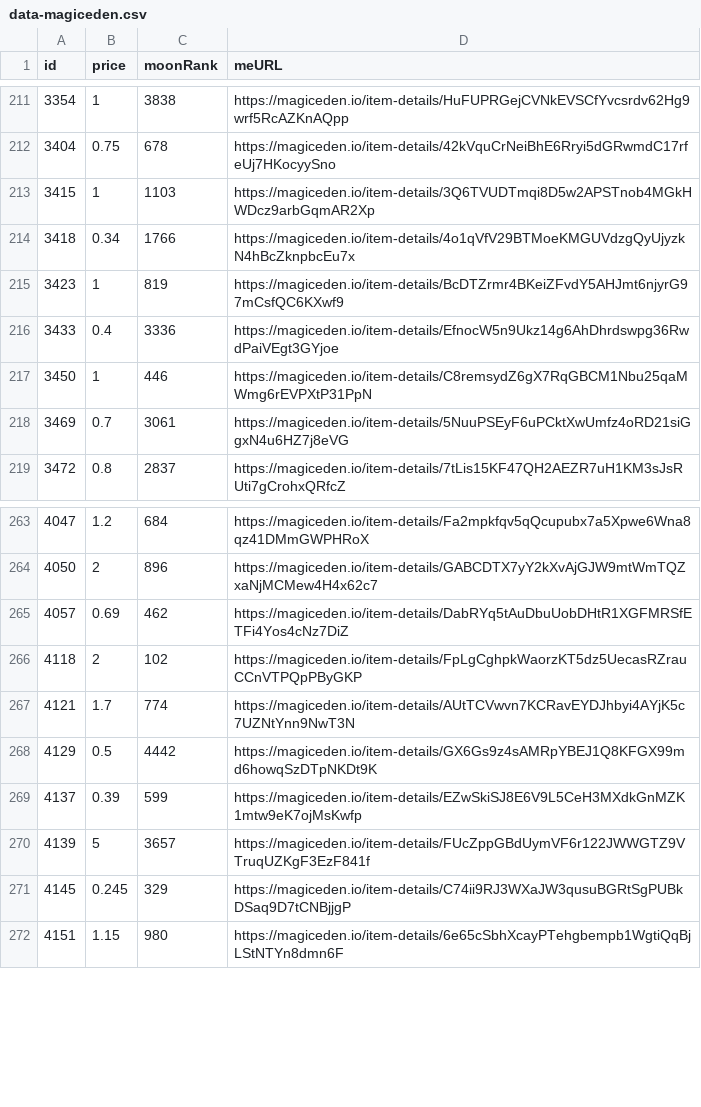
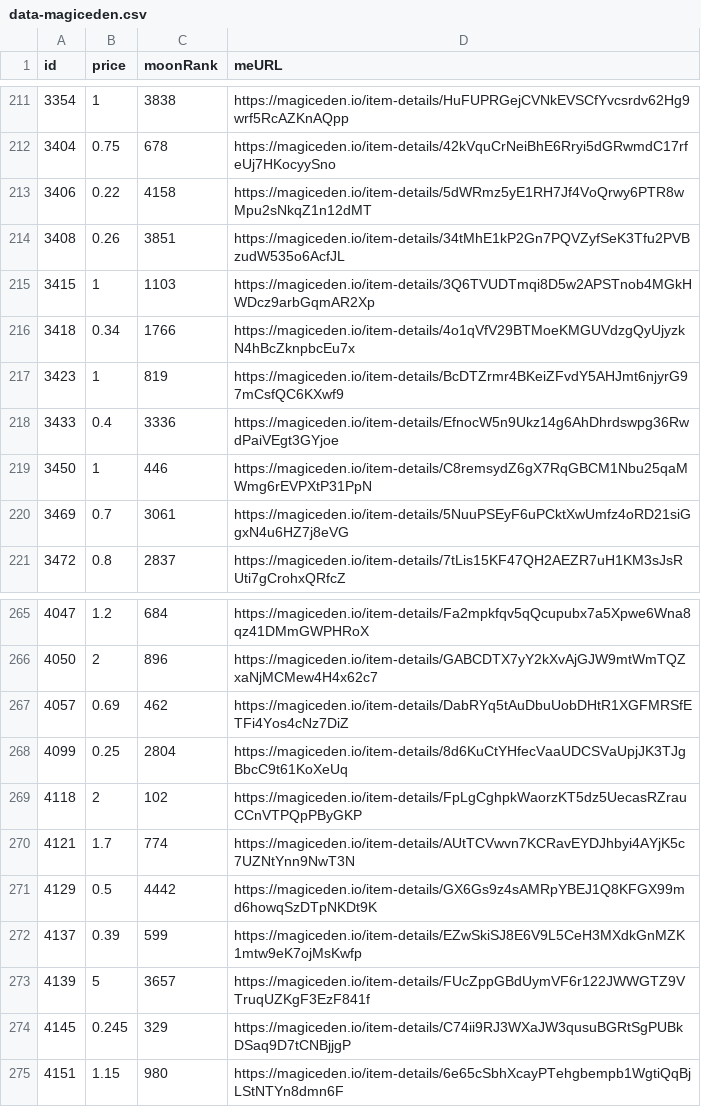
Before and after one commit to pgaspar/saibagang-monitor, a CSV file: data-magiceden.csv, drawn as a sheet; only a part is shown, gaps mark what is left out; the diff names each change by its address in the sheet, - before the commit and + after, or states it on an @@ line.

Commit message:
Flat: latest data (2021-12-22T11:13:27.867Z) {   "date": "2021-12-22T11:13:27.867Z",   "files": [     {       "name": "data-magiceden.csv",       "deltaBytes": 285,       "source": "https://api-mainnet.magiceden.io/rpc/getListedNFTsByQuery?q=%7B%22%24match%22%3A%7B%22collectionSymbol%22%3A%22saiba_gang%22%7D%2C%22%24sort%22%3A%7B%22takerAmount%22%3A1%2C%22createdAt%22%3A-1%7D%7D"     }   ] }

```diff
--- a/data-magiceden.csv
+++ b/data-magiceden.csv
+row 213: 3406 | 0.22 | 4158 | https://magiceden.io/item-details/5dWRmz5yE1RH7Jf4VoQrwy6PTR8wMpu2sNkqZ1n12dMT
+row 214: 3408 | 0.26 | 3851 | https://magiceden.io/item-details/34tMhE1kP2Gn7PQVZyfSeK3Tfu2PVBzudW535o6AcfJL
+row 268: 4099 | 0.25 | 2804 | https://magiceden.io/item-details/8d6KuCtYHfecVaaUDCSVaUpjJK3TJgBbcC9t61KoXeUq
```
